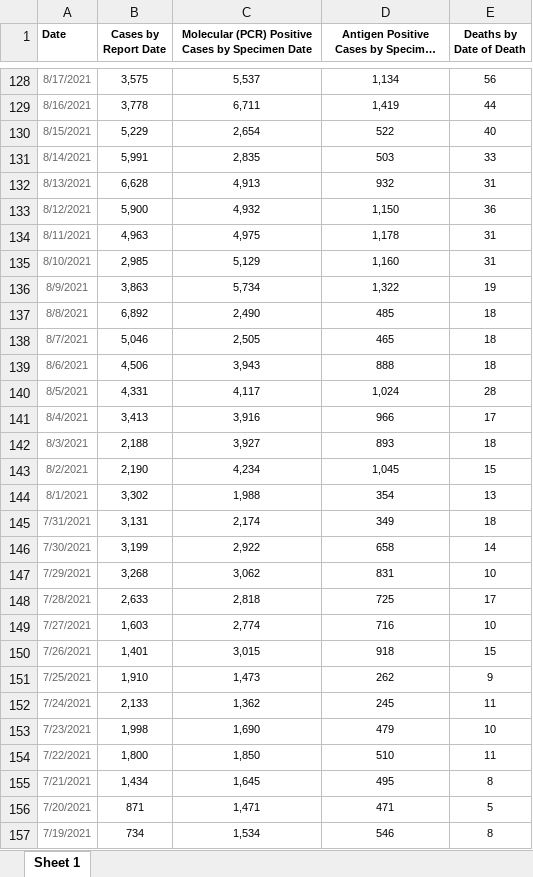
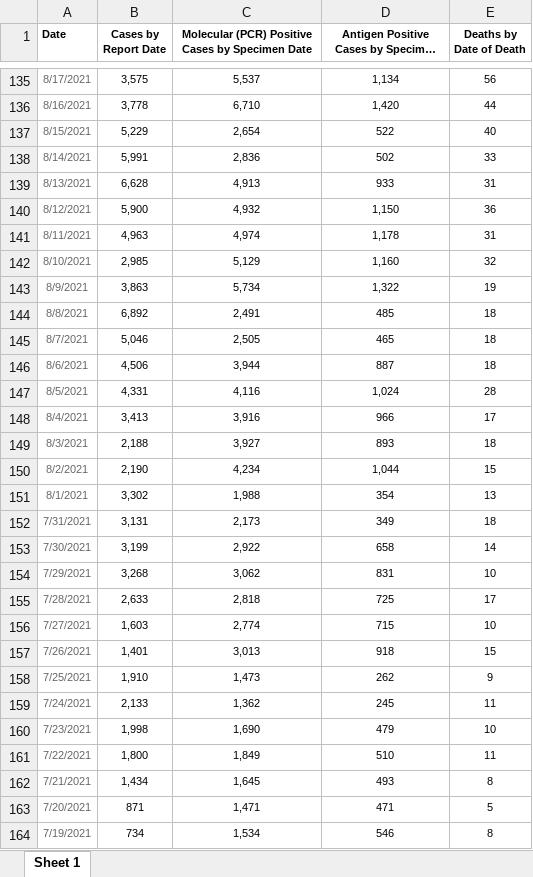
Before and after one commit to vermavikrant26/covid_data, an Excel workbook: nc_state_cases_deaths.xlsx, sheet Sheet 1, drawn as a sheet; only a part is shown, gaps mark what is left out; long unchanged cells end in …; values as stored, in another font and other column widths than the file's, no borders; addresses are those after the commit; the diff covers the shown part only; the diff names each change by its address in the sheet, - before the commit and + after, or states it on an @@ line.

```diff
--- a/nc_state_cases_deaths.xlsx (sheet Sheet 1)
+++ b/nc_state_cases_deaths.xlsx (sheet Sheet 1)
-C136: 6,711
+C136: 6,710
-D136: 1,419
+D136: 1,420
-C138: 2,835
+C138: 2,836
-D138: 503
+D138: 502
-D139: 932
+D139: 933
-C141: 4,975
+C141: 4,974
-E142 (Deaths by Date of Death): 31
+E142 (Deaths by Date of Death): 32
-C144: 2,490
+C144: 2,491
-C146: 3,943
+C146: 3,944
-D146: 888
+D146: 887
-C147: 4,117
+C147: 4,116
-D150: 1,045
+D150: 1,044
-C152: 2,174
+C152: 2,173
-D156: 716
+D156: 715
-C157: 3,015
+C157: 3,013
-C161: 1,850
+C161: 1,849
-D162: 495
+D162: 493
```
Also changed, not shown: 7 added rows and 303 edited cells elsewhere in this sheet, nc_state_tests.xlsx, 1 other file.
